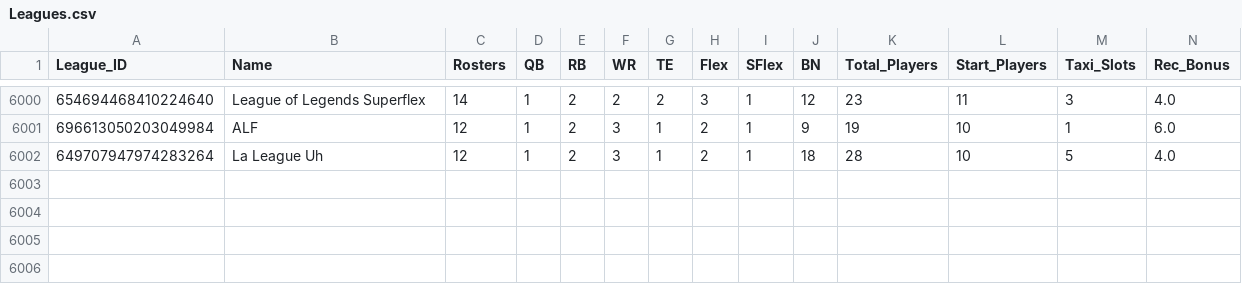
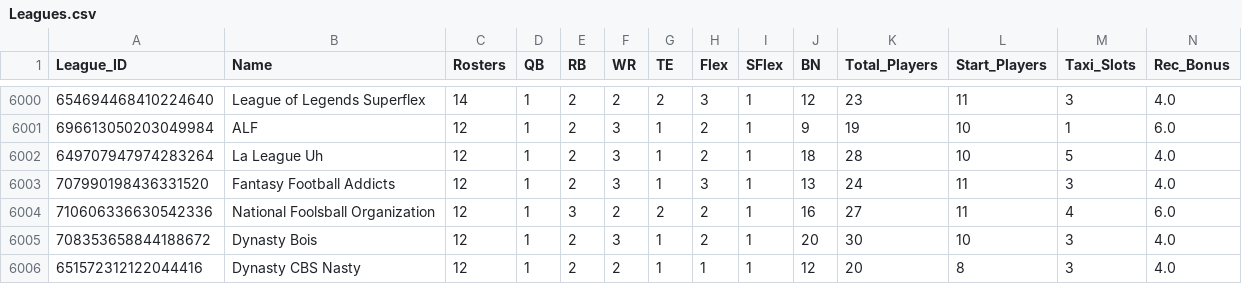
Before and after one commit to Adeiko/AdeTrades, a CSV file: Leagues.csv, drawn as a sheet; only a part is shown, gaps mark what is left out; rows hold the shown columns only; the diff names each change by its address in the sheet, - before the commit and + after, or states it on an @@ line.

```diff
--- a/Leagues.csv
+++ b/Leagues.csv
+row 6003: 707990198436331520 | Fantasy Football Addicts | 12 | 1 | 2 | 3 | 1 | 3 | 1 | 13 | 24 | 11 | 3 | 4.0
+row 6004: 710606336630542336 | National Foolsball Organization | 12 | 1 | 3 | 2 | 2 | 2 | 1 | 16 | 27 | 11 | 4 | 6.0
+row 6005: 708353658844188672 | Dynasty Bois | 12 | 1 | 2 | 3 | 1 | 2 | 1 | 20 | 30 | 10 | 3 | 4.0
+row 6006: 651572312122044416 | Dynasty CBS Nasty | 12 | 1 | 2 | 2 | 1 | 1 | 1 | 12 | 20 | 8 | 3 | 4.0
```
Also changed, not shown: TradeCount.csv, 1 other file.
